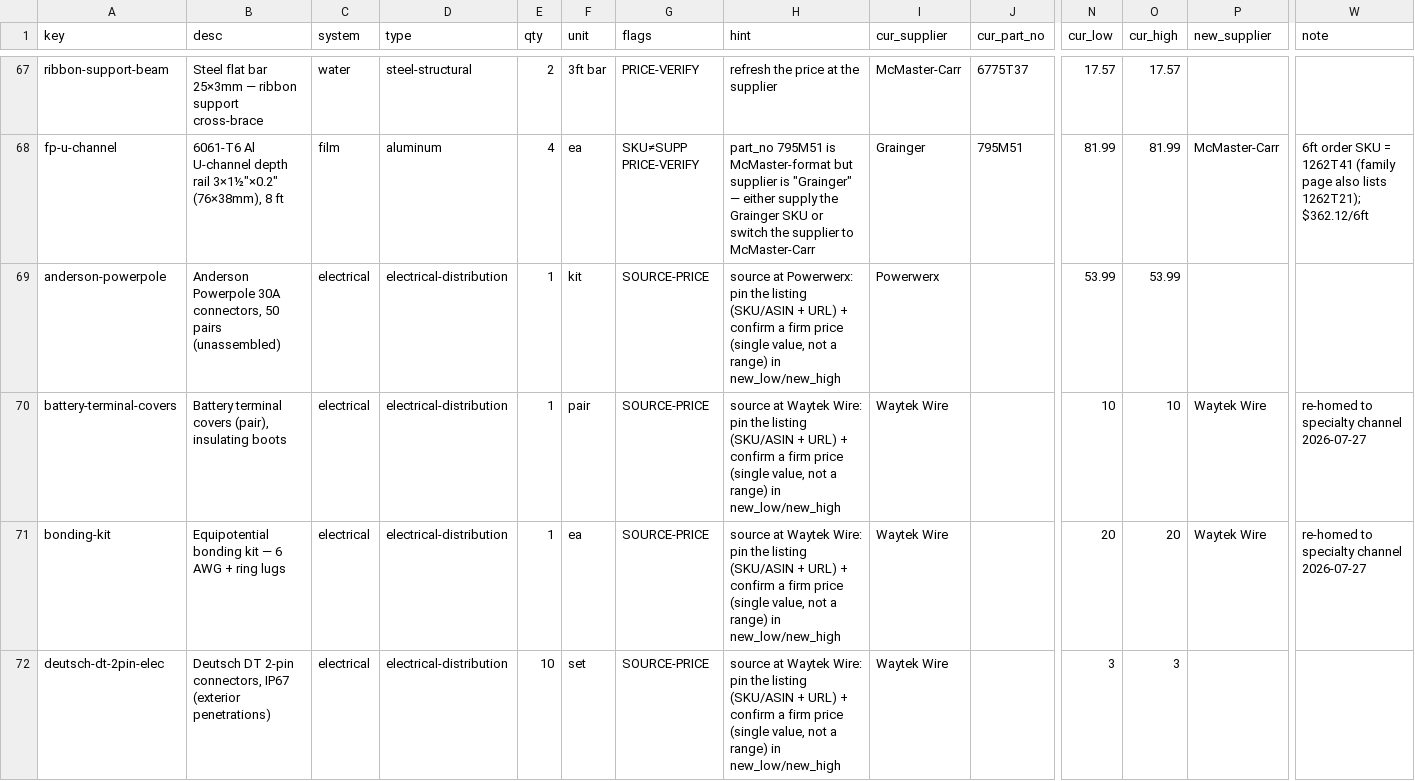
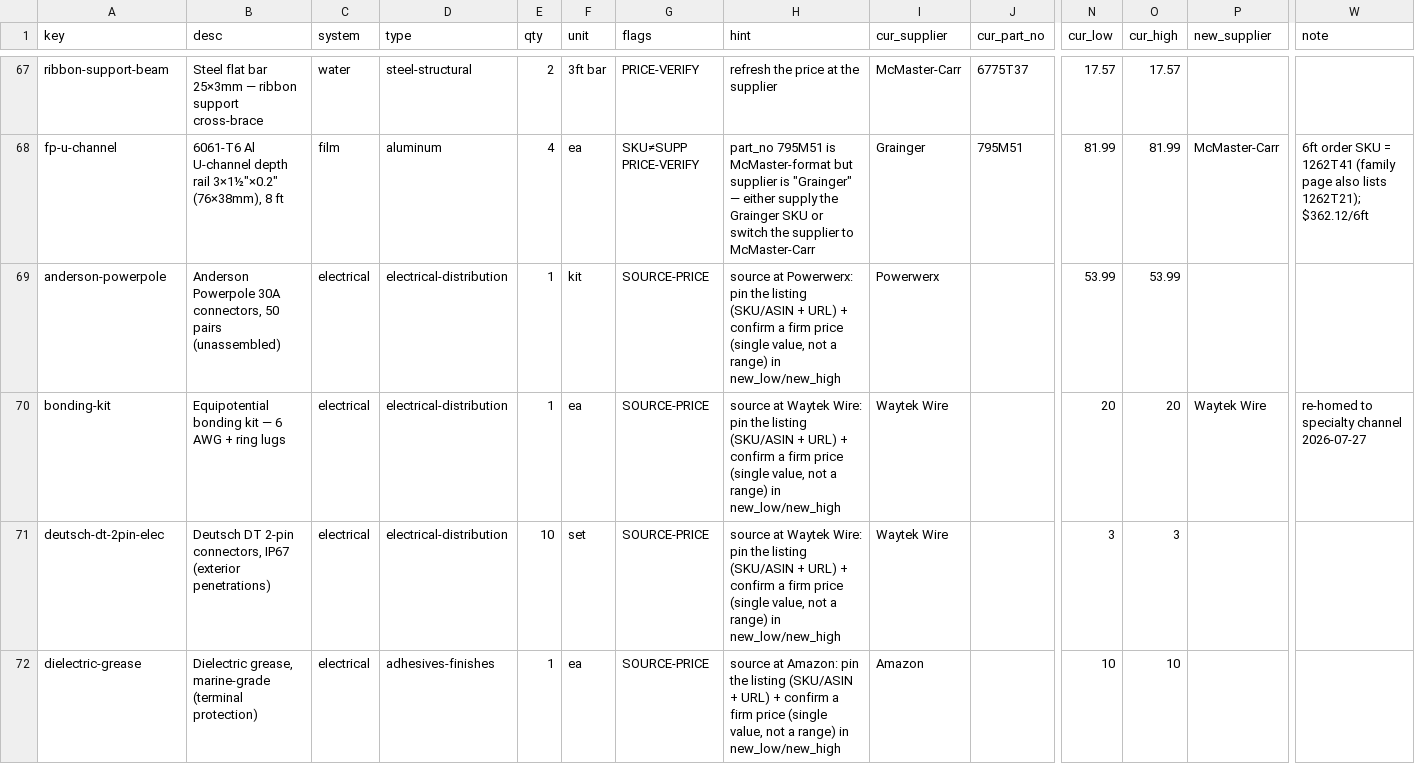
Before and after one commit to alvinr/tbs, a CSV file: parts-worklist.csv, drawn as a sheet; only a part is shown, gaps mark what is left out; the shorter side is filled out with more unchanged rows; rows hold the shown columns only; the diff covers the shown part only; the diff names each change by its address in the sheet, - before the commit and + after, or states it on an @@ line.

Commit message:
electrical SKUs: 4 discrete parts firmed (Waytek + Blue Sea)
battery-terminal-covers -> Waytek 23501 red + 23500 black boots.
shore-output-fuse -> Waytek 46047 sealed inline holder + 47020 20A fuse.
mppt-charge-fuse -> Blue Sea 5005 ANL holder + 5123 60A fuse.
pump-dist-block -> Blue Sea 2300 common busbar.
Prices held as estimates (vendors do not show price in search); the two Blue Sea
lines flagged to confirm (likely ~$34 / ~$30). No cost cascade.

```diff
--- a/parts-worklist.csv
+++ b/parts-worklist.csv
-row 70: battery-terminal-covers | Battery terminal covers (pair), insulating boots | electrical | electrical-distribution | 1 | pair | SOURCE-PRICE | source at Waytek Wire: pin the listing (SKU/ASIN + URL) + confirm a firm price (single value, not a range) in new_low/new_high | Waytek Wire |  | 10 | 10 | Waytek Wire | re-homed to specialty channel 2026-07-27
```
Also changed, not shown: 1 removed row elsewhere in this file, 2 other files.
